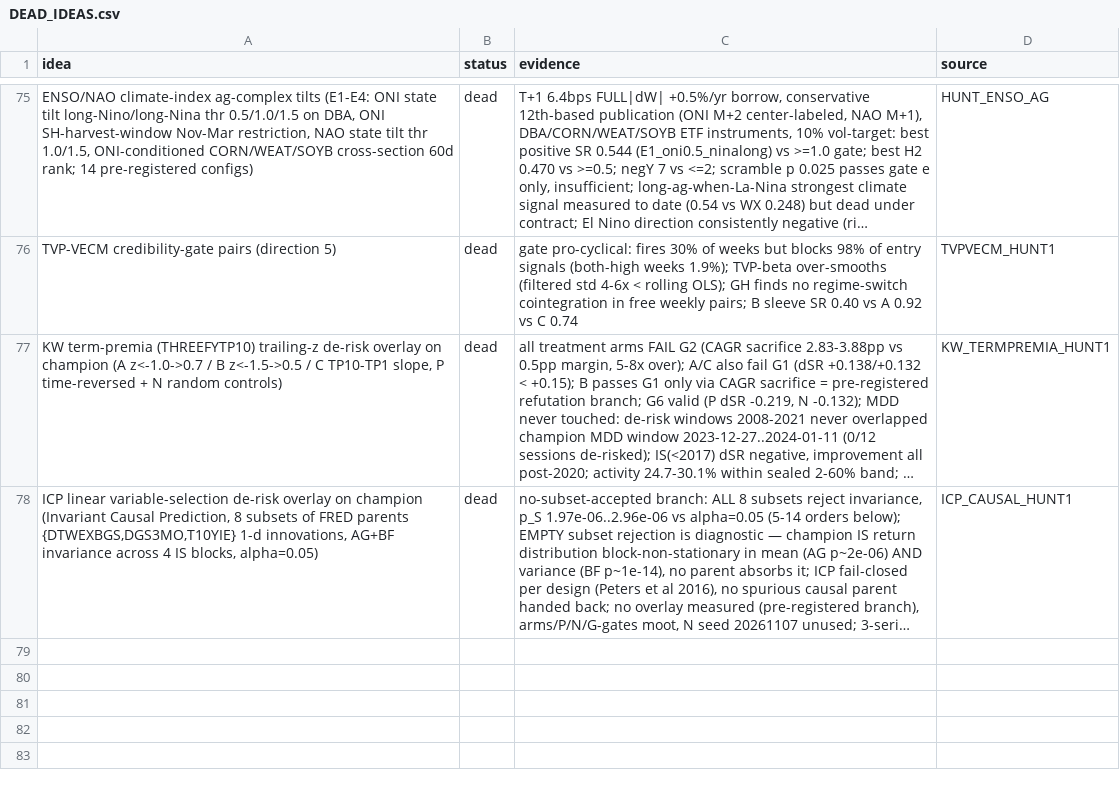
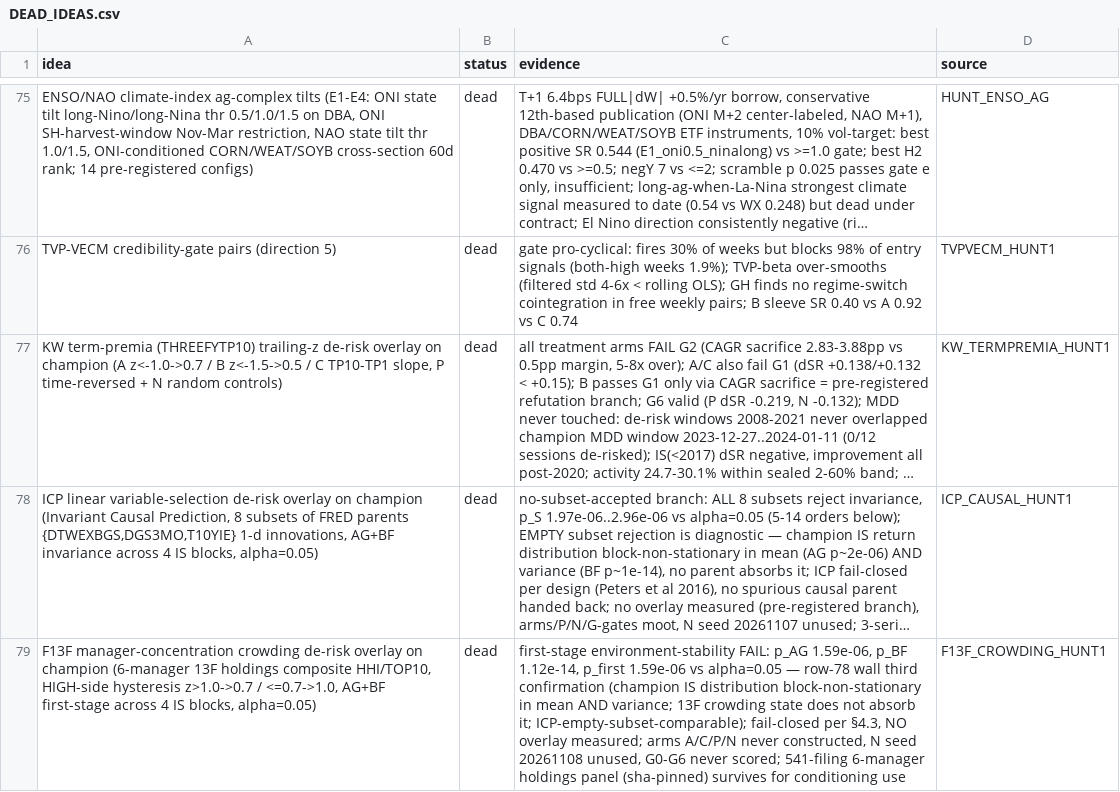
Before and after one commit to xuda1979/data-analysis, a CSV file: campaign/results/DEAD_IDEAS.csv, drawn as a sheet; only a part is shown, gaps mark what is left out; long unchanged cells end in …; the diff names each change by its address in the sheet, - before the commit and + after, or states it on an @@ line.

Commit message:
F13F_CROWDING_HUNT1: NEGATIVE — first-stage environment-stability fail (row-78 wall): p_first 1.59e-06 (AG 1.59e-06, BF 1.12e-14) vs alpha=0.05; fail-closed per §4.3, no overlay measured; arms/N-seed/G-gates untouched; third independent confirmation of champion IS block-non-stationarity (ICP-comparable); 541-filing 6-manager holdings panel survives for conditioning use
Co-Authored-By: Future Opus 4.6 <noreply@future.com>

```diff
--- a/campaign/results/DEAD_IDEAS.csv
+++ b/campaign/results/DEAD_IDEAS.csv
+row 79: F13F manager-concentration crowding de-risk overlay on champion (6-manager 13F holdings composite HHI/TOP10, HIGH-side hysteresis z>1.0->0.7 / <=0.7->1.0, AG+BF first-stage across 4 IS blocks, alpha=0.05) | dead | first-stage environment-stability FAIL: p_AG 1.59e-06, p_BF 1.12e-14, p_first 1.59e-06 vs alpha=0.05 — row-78 wall third confirmation (champion IS distribution block-non-stationary in mean AND variance; 13F crowding state does not absorb it; ICP-empty-subset-comparable); fail-closed per §4.3, NO overlay measured; arms A/C/P/N never constructed, N seed 20261108 unused, G0-G6 never scored; 541-filing 6-manager holdings panel (sha-pinned) survives for conditioning use | F13F_CROWDING_HUNT1
```
Also changed, not shown: 6 other files.
